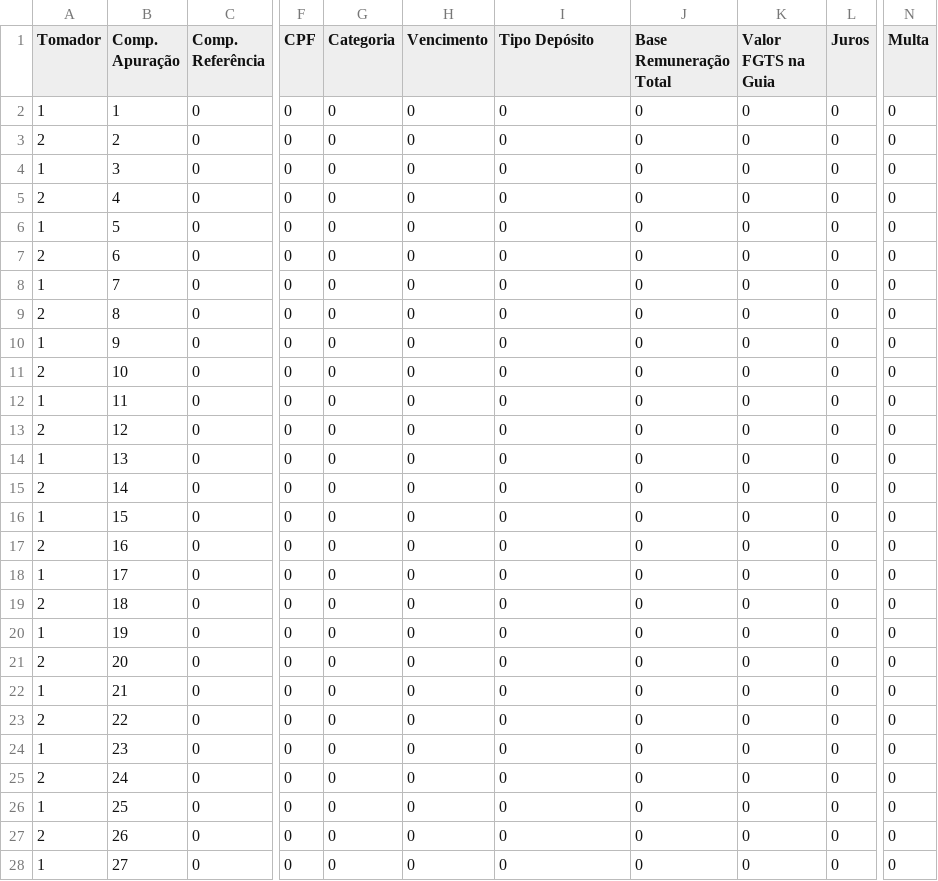
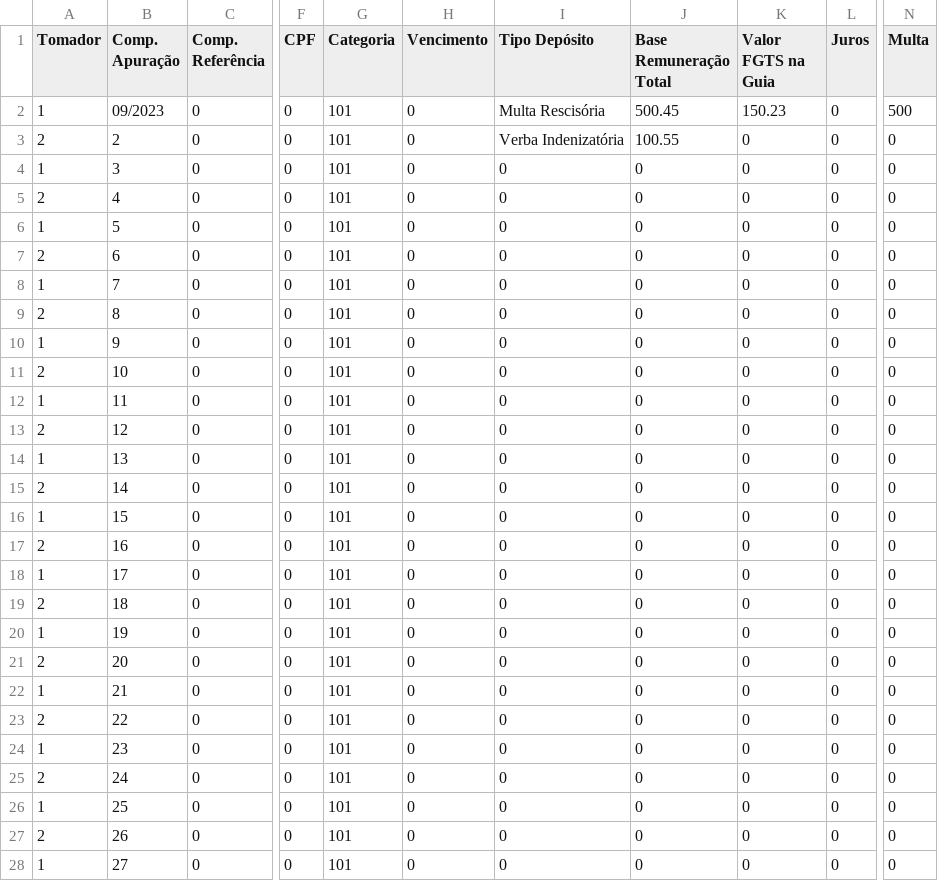
Before and after one commit to CairoWesley/sistema-amigo-diego, a CSV file: planilha1.csv, drawn as a sheet; only a part is shown, gaps mark what is left out; the diff covers the shown part only; the diff names each change by its address in the sheet, - before the commit and + after, or states it on an @@ line.

```diff
--- a/planilha1.csv
+++ b/planilha1.csv
-B2 (Comp. Apuração): 1
+B2 (Comp. Apuração): 09/2023
-G2:G28 (Categoria): 0
+G2:G28 (Categoria): 101
-I2 (Tipo Depósito): 0
+I2 (Tipo Depósito): Multa Rescisória
-J2 (Base Remuneração Total): 0
+J2 (Base Remuneração Total): 500.45
-K2 (Valor FGTS na Guia): 0
+K2 (Valor FGTS na Guia): 150.23
-N2 (Multa): 0
+N2 (Multa): 500
-I3 (Tipo Depósito): 0
+I3 (Tipo Depósito): Verba Indenizatória
-J3 (Base Remuneração Total): 0
+J3 (Base Remuneração Total): 100.55
```
Also changed, not shown: 135 edited cells elsewhere in this file, 1 other file.
